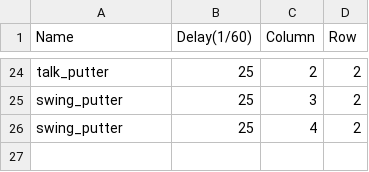
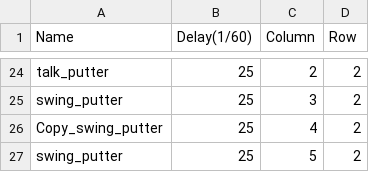
Before and after one commit to initials/Island, a CSV file: Island/Island/IslandContent/putt/lee_150x150.csv, drawn as a sheet; only a part is shown, gaps mark what is left out.

Commit message:
putt action

```diff
--- a/Island/Island/IslandContent/putt/lee_150x150.csv
+++ b/Island/Island/IslandContent/putt/lee_150x150.csv
@@ -25,2 +25,3 @@
 "swing_putter","25","3","2"
-"swing_putter","25","4","2"
+"Copy_swing_putter","25","4","2"
+"swing_putter","25","5","2"
```
Also changed, not shown: 2 other files.
